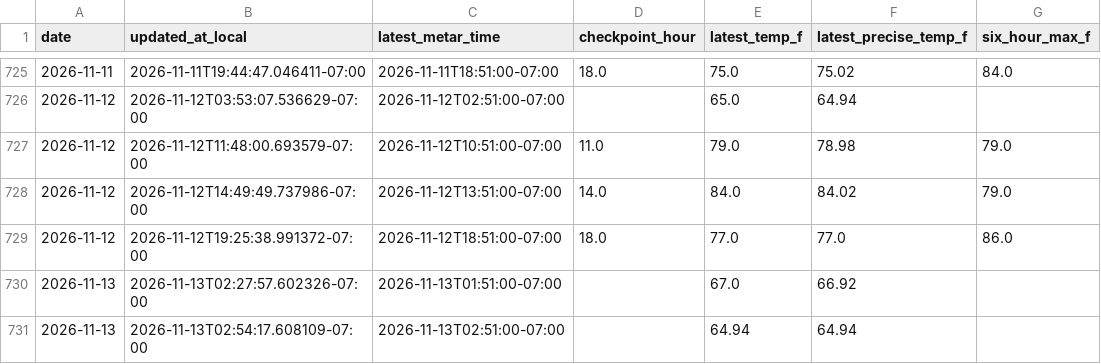
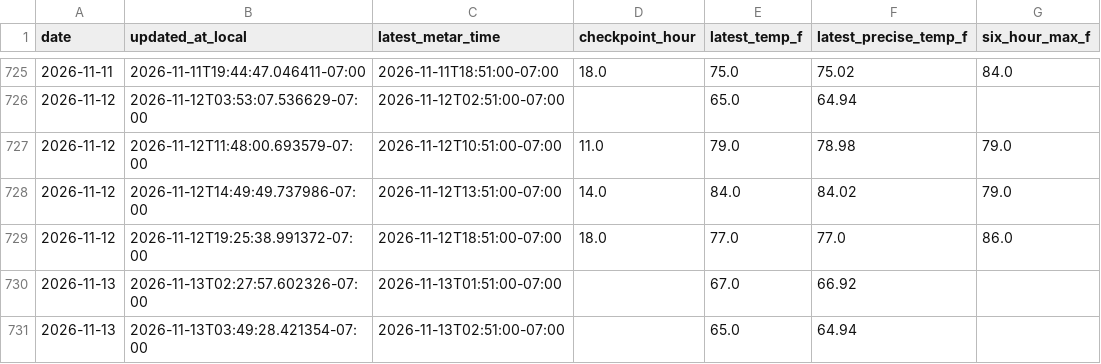
Before and after one commit to capecodbeachgirl/kphx-live-model, a CSV file: data/live/kphx_live_history.csv, drawn as a sheet; only a part is shown, gaps mark what is left out; the diff names each change by its address in the sheet, - before the commit and + after, or states it on an @@ line.

```diff
--- a/data/live/kphx_live_history.csv
+++ b/data/live/kphx_live_history.csv
-B731 (updated_at_local): 2026-11-13T02:54:17.608109-07:00
+B731 (updated_at_local): 2026-11-13T03:49:28.421354-07:00
-E731 (latest_temp_f): 64.94
+E731 (latest_temp_f): 65.0
```
Also changed, not shown: 3 other files.
